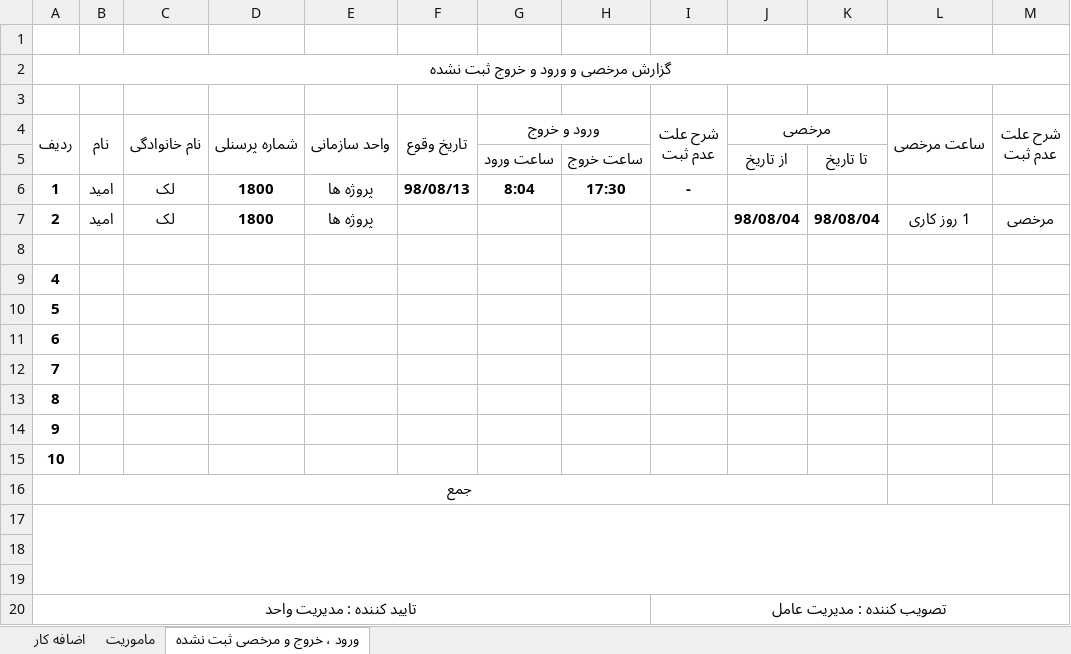
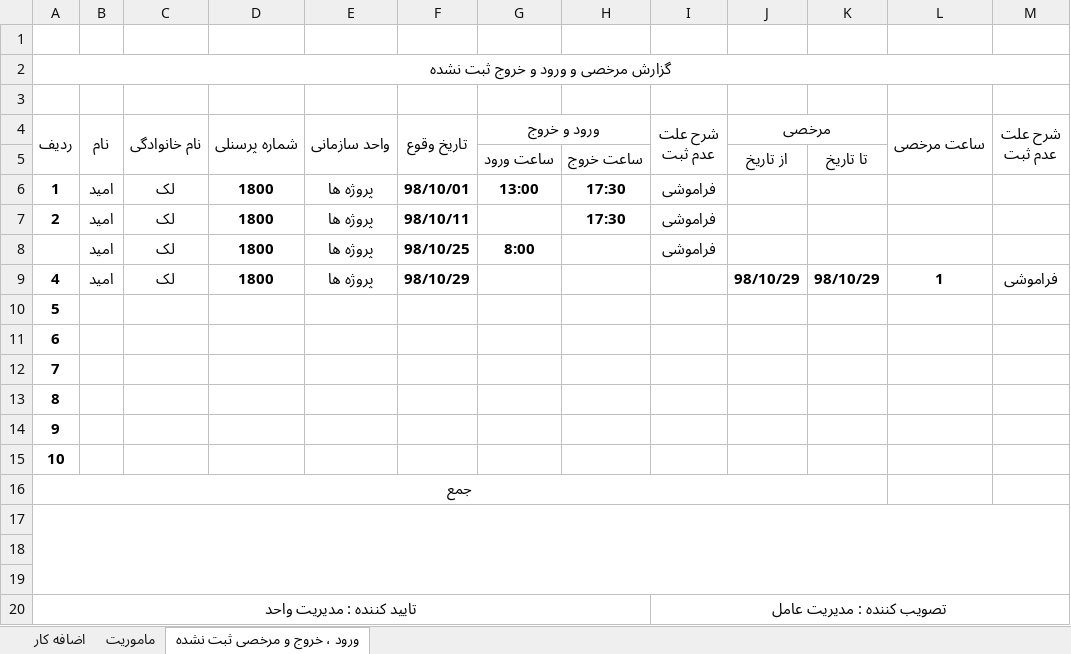
Before and after one commit to omidlmazaheri/Saman, an Excel workbook: کاربرگ حضور omid lak mazaheriو غیاب.xlsx, sheet ورود ، خروج و مرخصی ثبت نشده, drawn as a sheet; values as stored, in another font and other column widths than the file's, no borders; charts and pictures not drawn; removed rows and columns are numbered as before the commit, all else as after; the diff names each change by its address in the sheet, - before the commit and + after, or states it on an @@ line.

```diff
--- a/کاربرگ حضور omid lak mazaheriو غیاب.xlsx (sheet ورود ، خروج و مرخصی ثبت نشده)
+++ b/کاربرگ حضور omid lak mazaheriو غیاب.xlsx (sheet ورود ، خروج و مرخصی ثبت نشده)
-F6 (تاریخ وقوع): 98/08/13
+F6 (تاریخ وقوع): 98/10/01
-G6 (ورود و خروج): 8:04
+G6 (ورود و خروج): 13:00
-I6 (شرح علت عدم ثبت): -
+I6 (شرح علت عدم ثبت): فراموشی
-F7 (تاریخ وقوع): (empty)
+F7 (تاریخ وقوع): 98/10/11
-H7: (empty)
+H7: 17:30
-I7 (شرح علت عدم ثبت): (empty)
+I7 (شرح علت عدم ثبت): فراموشی
-J7 (مرخصی): 98/08/04
+J7 (مرخصی): (empty)
-K7: 98/08/04
+K7: (empty)
-L7 (ساعت مرخصی): 1 روز کاری
+L7 (ساعت مرخصی): (empty)
-M7 (شرح علت عدم ثبت): مرخصی
+M7 (شرح علت عدم ثبت): (empty)
-row 8: (empty)
+row 8:  | امید | لک | 1800 | پروژه ها | 98/10/25 | 8:00 |  | فراموشی
-row 9: 4
+row 9: 4 | امید | لک | 1800 | پروژه ها | 98/10/29 |  |  |  | 98/10/29 | 98/10/29 | 1 | فراموشی
```
Also changed, not shown: sheet اضافه کار, sheet ماموریت, 1 other file.
